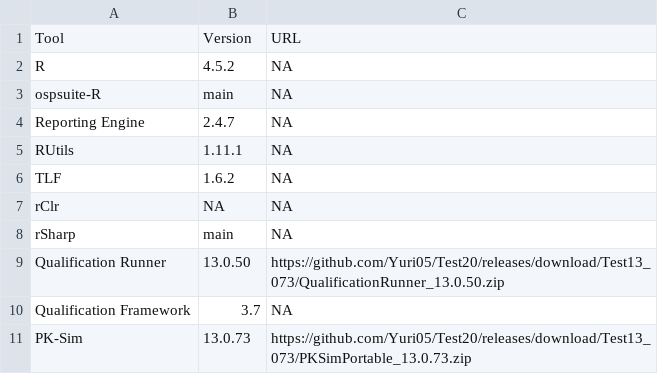
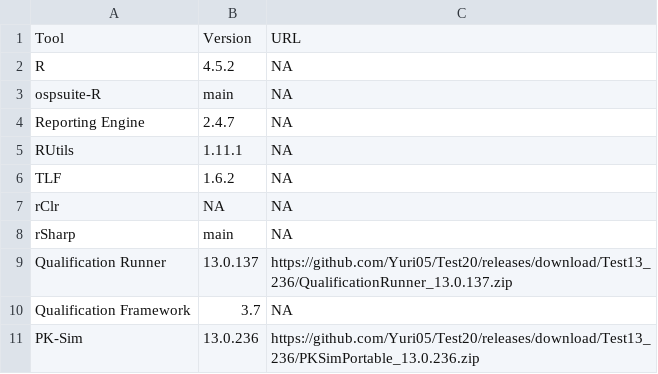
Before and after one commit to Open-Systems-Pharmacology/OSP-Qualification-Reports, a CSV file: tools.csv, drawn as a sheet.

Commit message:
Update tools.csv

```diff
--- a/tools.csv
+++ b/tools.csv
@@ -8,4 +8,4 @@ rClr,NA,NA
 rSharp,main,NA
-Qualification Runner,13.0.50,https://github.com/Yuri05/Test20/releases/download/Test13_073/QualificationRunner_13.0.50.zip
+Qualification Runner,13.0.137,https://github.com/Yuri05/Test20/releases/download/Test13_236/QualificationRunner_13.0.137.zip
 Qualification Framework,3.7,NA
-PK-Sim,13.0.73,https://github.com/Yuri05/Test20/releases/download/Test13_073/PKSimPortable_13.0.73.zip
+PK-Sim,13.0.236,https://github.com/Yuri05/Test20/releases/download/Test13_236/PKSimPortable_13.0.236.zip
```
